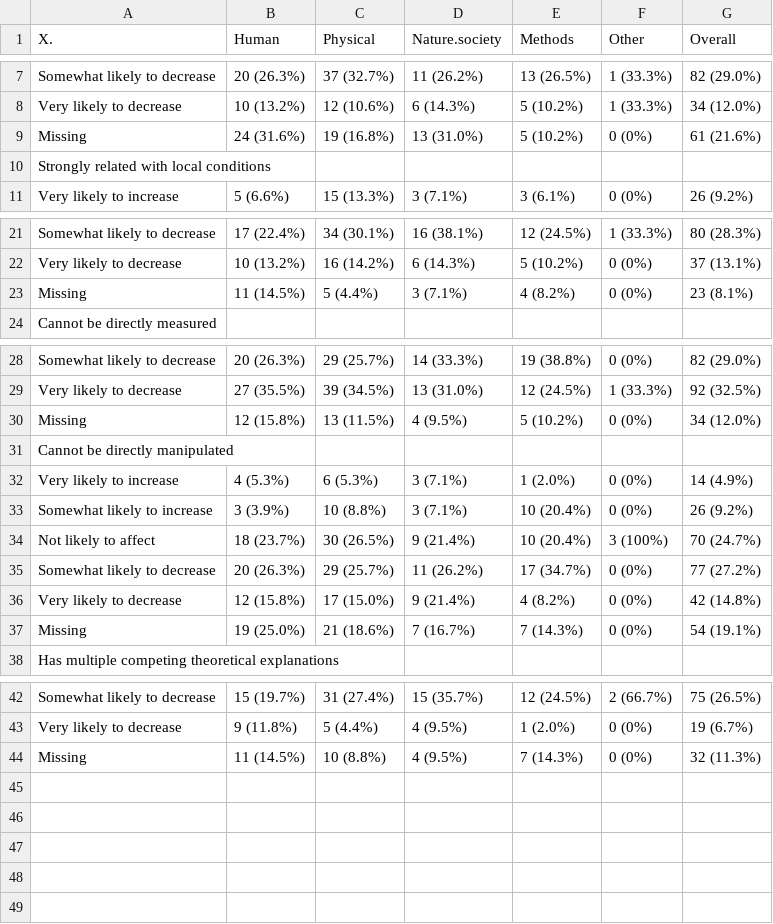
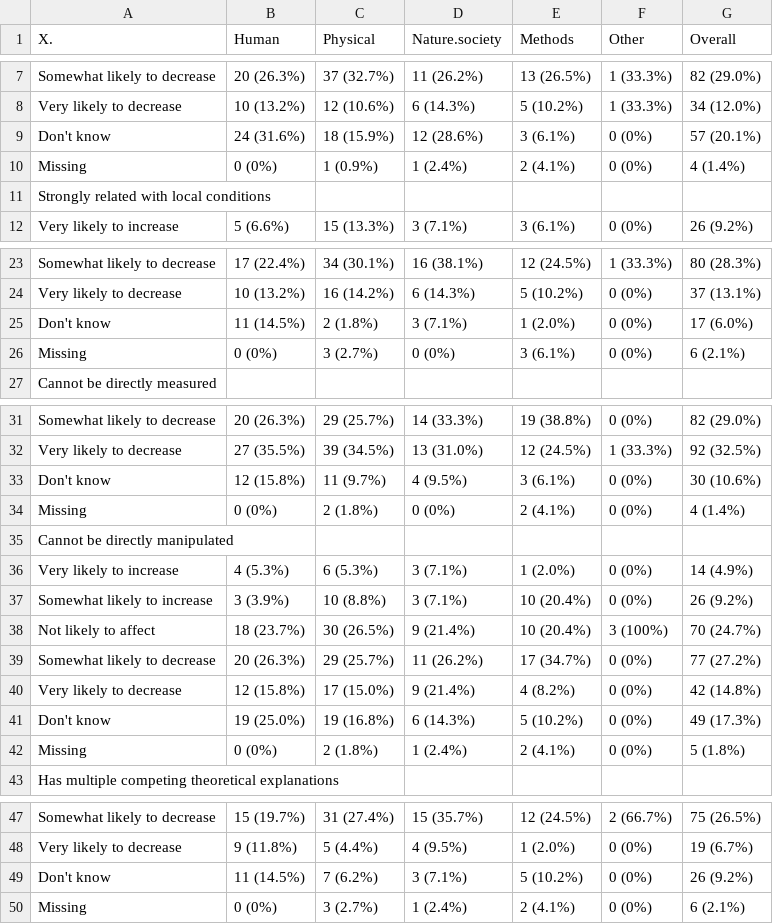
Before and after one commit to HEGSRR/OR-Replicability-in-Geography-Survey, a CSV file: results/tables/Table4_PhenomChar_discipline.csv, drawn as a sheet; only a part is shown, gaps mark what is left out; the diff covers the shown part only.

```diff
--- a/results/tables/Table4_PhenomChar_discipline.csv
+++ b/results/tables/Table4_PhenomChar_discipline.csv
@@ -8,3 +8,4 @@
 "  Very likely to decrease","10 (13.2%)","12 (10.6%)","6 (14.3%)","5 (10.2%)","1 (33.3%)","34 (12.0%)"
-"  Missing","24 (31.6%)","19 (16.8%)","13 (31.0%)","5 (10.2%)","0 (0%)","61 (21.6%)"
+"  Don't know","24 (31.6%)","18 (15.9%)","12 (28.6%)","3 (6.1%)","0 (0%)","57 (20.1%)"
+"  Missing","0 (0%)","1 (0.9%)","1 (2.4%)","2 (4.1%)","0 (0%)","4 (1.4%)"
 "Strongly related with local conditions","","","","","",""
@@ -22,3 +24,4 @@
 "  Very likely to decrease","10 (13.2%)","16 (14.2%)","6 (14.3%)","5 (10.2%)","0 (0%)","37 (13.1%)"
-"  Missing","11 (14.5%)","5 (4.4%)","3 (7.1%)","4 (8.2%)","0 (0%)","23 (8.1%)"
+"  Don't know","11 (14.5%)","2 (1.8%)","3 (7.1%)","1 (2.0%)","0 (0%)","17 (6.0%)"
+"  Missing","0 (0%)","3 (2.7%)","0 (0%)","3 (6.1%)","0 (0%)","6 (2.1%)"
 "Cannot be directly measured","","","","","",""
@@ -29,3 +32,4 @@
 "  Very likely to decrease","27 (35.5%)","39 (34.5%)","13 (31.0%)","12 (24.5%)","1 (33.3%)","92 (32.5%)"
-"  Missing","12 (15.8%)","13 (11.5%)","4 (9.5%)","5 (10.2%)","0 (0%)","34 (12.0%)"
+"  Don't know","12 (15.8%)","11 (9.7%)","4 (9.5%)","3 (6.1%)","0 (0%)","30 (10.6%)"
+"  Missing","0 (0%)","2 (1.8%)","0 (0%)","2 (4.1%)","0 (0%)","4 (1.4%)"
 "Cannot be directly manipulated","","","","","",""
@@ -36,3 +40,4 @@
 "  Very likely to decrease","12 (15.8%)","17 (15.0%)","9 (21.4%)","4 (8.2%)","0 (0%)","42 (14.8%)"
-"  Missing","19 (25.0%)","21 (18.6%)","7 (16.7%)","7 (14.3%)","0 (0%)","54 (19.1%)"
+"  Don't know","19 (25.0%)","19 (16.8%)","6 (14.3%)","5 (10.2%)","0 (0%)","49 (17.3%)"
+"  Missing","0 (0%)","2 (1.8%)","1 (2.4%)","2 (4.1%)","0 (0%)","5 (1.8%)"
 "Has multiple competing theoretical explanations","","","","","",""
@@ -43,2 +48,3 @@
 "  Very likely to decrease","9 (11.8%)","5 (4.4%)","4 (9.5%)","1 (2.0%)","0 (0%)","19 (6.7%)"
-"  Missing","11 (14.5%)","10 (8.8%)","4 (9.5%)","7 (14.3%)","0 (0%)","32 (11.3%)"
+"  Don't know","11 (14.5%)","7 (6.2%)","3 (7.1%)","5 (10.2%)","0 (0%)","26 (9.2%)"
+"  Missing","0 (0%)","3 (2.7%)","1 (2.4%)","2 (4.1%)","0 (0%)","6 (2.1%)"
```
Also changed, not shown: 1 added row and 4 edited cells elsewhere in this file, results/tables/Table3_StudyChar_discipline.csv, results/tables/Table3_StudyChar_method.csv, 41 other files.
